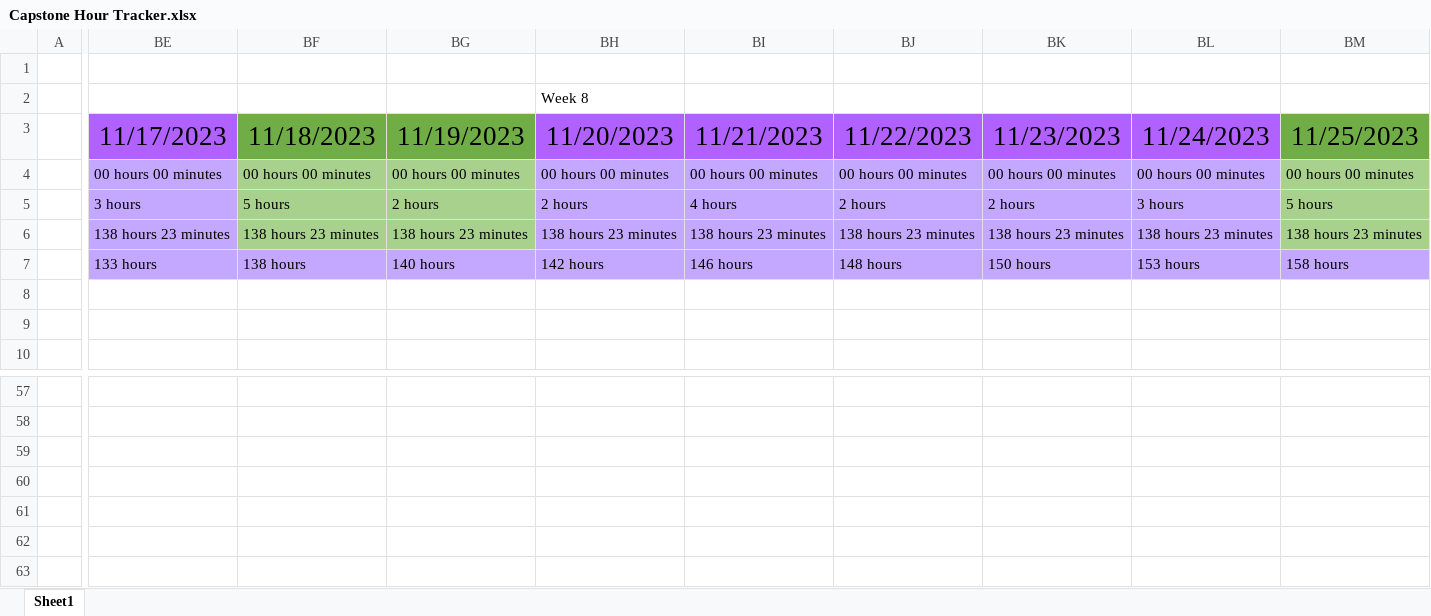
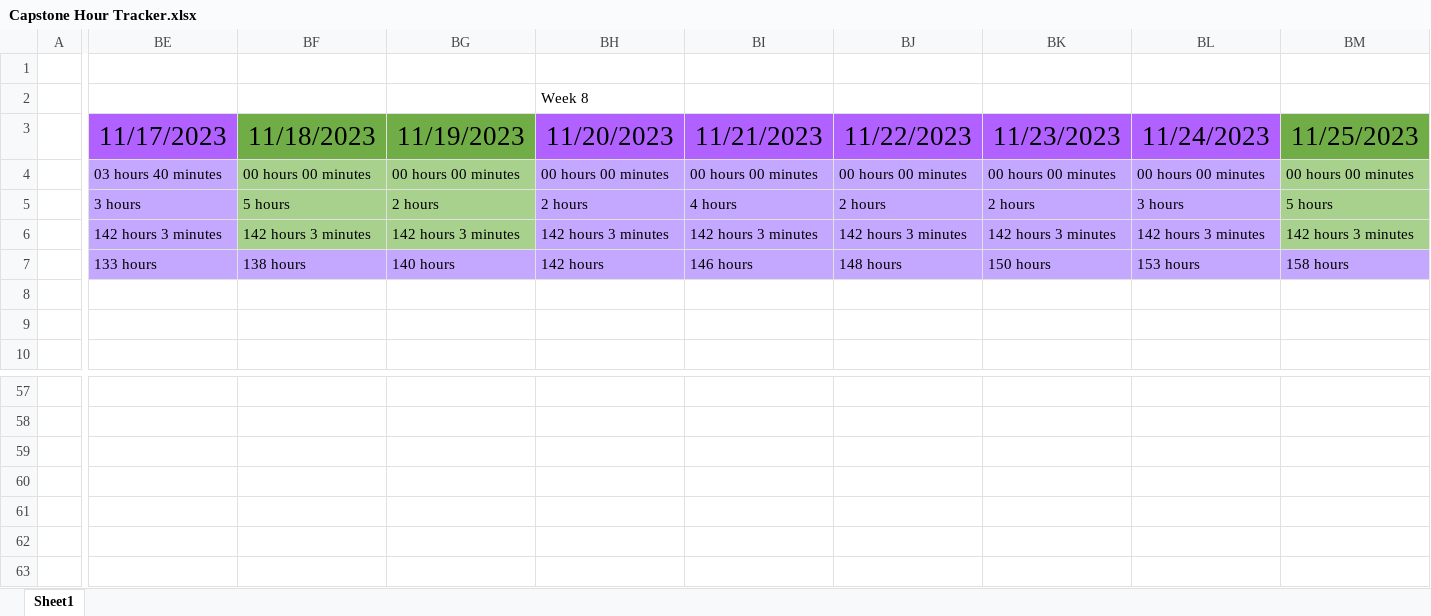
Before and after one commit to alexbatesdev/Neumont-Capstone, an Excel workbook: Documents/Capstone Hour Tracker.xlsx, sheet Sheet1, drawn as a sheet; only a part is shown, gaps mark what is left out; values as stored, in another font and other column widths than the file's, no borders; rows hold the shown columns only; the diff covers the shown part only; the diff names each change by its address in the sheet, - before the commit and + after, or states it on an @@ line.

```diff
--- a/Documents/Capstone Hour Tracker.xlsx (sheet Sheet1)
+++ b/Documents/Capstone Hour Tracker.xlsx (sheet Sheet1)
-BE4: 00 hours 00 minutes
+BE4: 03 hours 40 minutes
-BE6: 138 hours 23 minutes
+BE6: 142 hours 3 minutes
-BF6: 138 hours 23 minutes
+BF6: 142 hours 3 minutes
-BG6: 138 hours 23 minutes
+BG6: 142 hours 3 minutes
-BH6: 138 hours 23 minutes
+BH6: 142 hours 3 minutes
-BI6: 138 hours 23 minutes
+BI6: 142 hours 3 minutes
-BJ6: 138 hours 23 minutes
+BJ6: 142 hours 3 minutes
-BK6: 138 hours 23 minutes
+BK6: 142 hours 3 minutes
-BL6: 138 hours 23 minutes
+BL6: 142 hours 3 minutes
-BM6: 138 hours 23 minutes
+BM6: 142 hours 3 minutes
+row 63: (empty)
```
Also changed, not shown: 13 edited cells elsewhere in this sheet, 9 other files.
